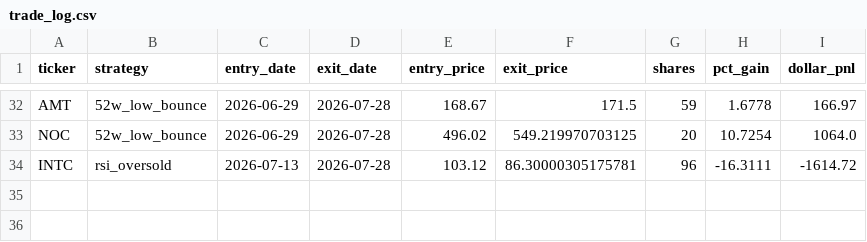
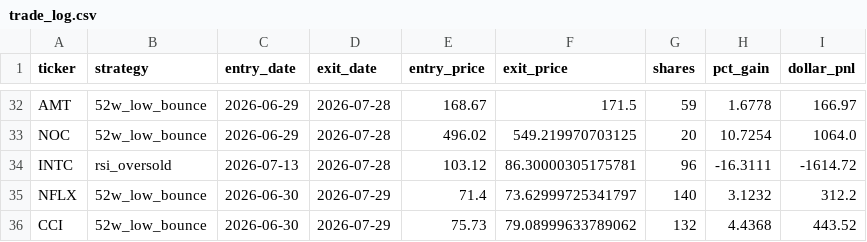
Before and after one commit to danyshalhoub/trading-automations, a CSV file: Trading Automations/paper_trader/trade_log.csv, drawn as a sheet; only a part is shown, gaps mark what is left out; the diff names each change by its address in the sheet, - before the commit and + after, or states it on an @@ line.

```diff
--- a/Trading Automations/paper_trader/trade_log.csv
+++ b/Trading Automations/paper_trader/trade_log.csv
+row 35: NFLX | 52w_low_bounce | 2026-06-30 | 2026-07-29 | 71.4 | 73.62999725341797 | 140 | 3.1232 | 312.2
+row 36: CCI | 52w_low_bounce | 2026-06-30 | 2026-07-29 | 75.73 | 79.08999633789062 | 132 | 4.4368 | 443.52
```
Also changed, not shown: 2 other files.
